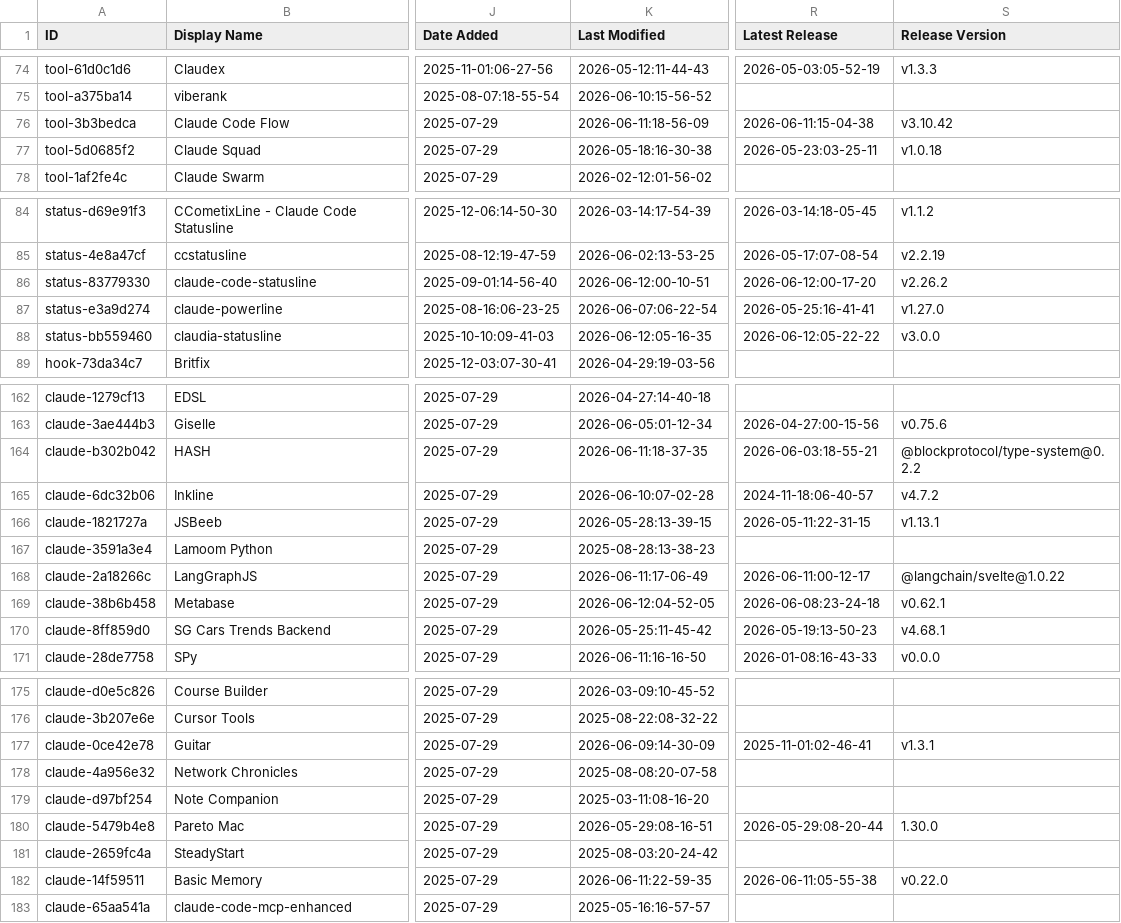
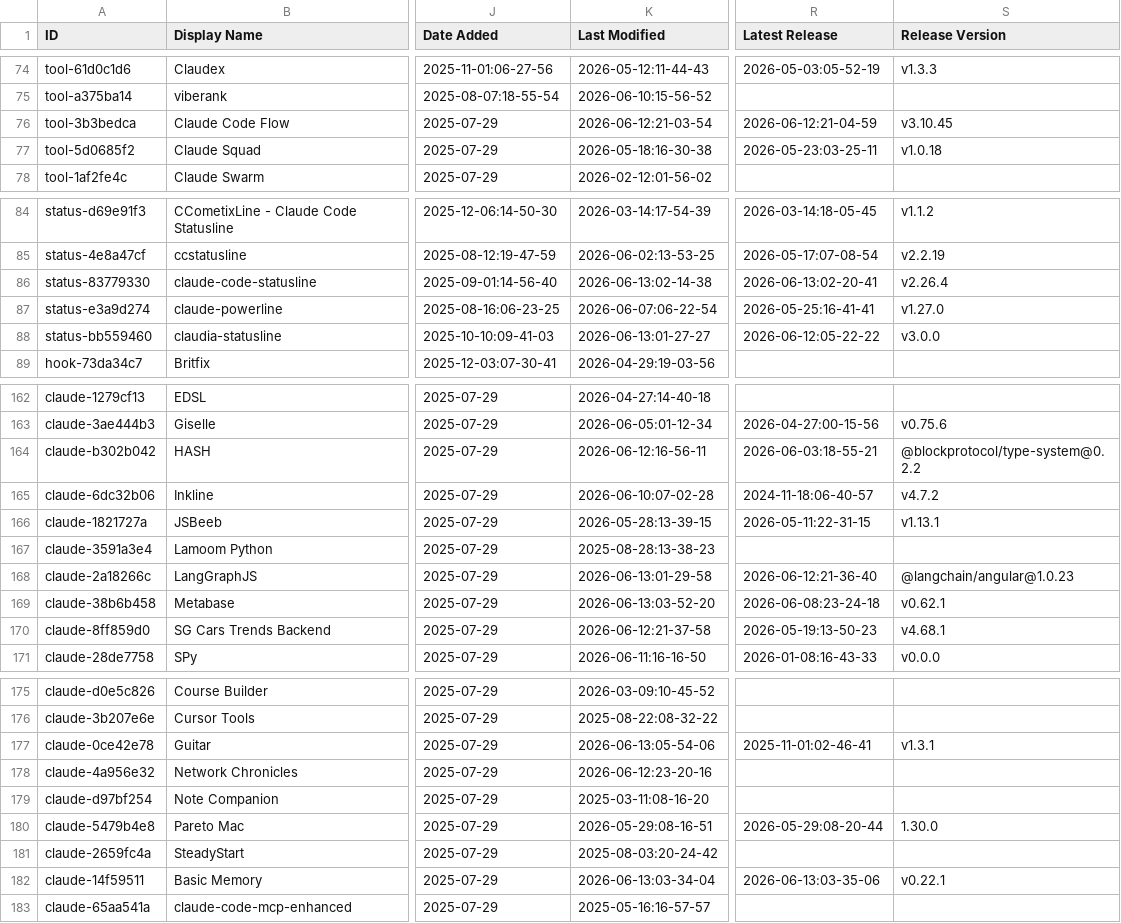
Before and after one commit to hesreallyhim-forks/awesome-claude-code, a CSV file: THE_RESOURCES_TABLE.csv, drawn as a sheet; only a part is shown, gaps mark what is left out; the diff covers the shown part only; the diff names each change by its address in the sheet, - before the commit and + after, or states it on an @@ line.

```diff
--- a/THE_RESOURCES_TABLE.csv
+++ b/THE_RESOURCES_TABLE.csv
-K76 (Last Modified): 2026-06-11:18-56-09
+K76 (Last Modified): 2026-06-12:21-03-54
-R76 (Latest Release): 2026-06-11:15-04-38
+R76 (Latest Release): 2026-06-12:21-04-59
-S76 (Release Version): v3.10.42
+S76 (Release Version): v3.10.45
-K86 (Last Modified): 2026-06-12:00-10-51
+K86 (Last Modified): 2026-06-13:02-14-38
-R86 (Latest Release): 2026-06-12:00-17-20
+R86 (Latest Release): 2026-06-13:02-20-41
-S86 (Release Version): v2.26.2
+S86 (Release Version): v2.26.4
-K88 (Last Modified): 2026-06-12:05-16-35
+K88 (Last Modified): 2026-06-13:01-27-27
-K164 (Last Modified): 2026-06-11:18-37-35
+K164 (Last Modified): 2026-06-12:16-56-11
-K168 (Last Modified): 2026-06-11:17-06-49
+K168 (Last Modified): 2026-06-13:01-29-58
-R168 (Latest Release): 2026-06-11:00-12-17
+R168 (Latest Release): 2026-06-12:21-36-40
-S168 (Release Version): @langchain/svelte@1.0.22
+S168 (Release Version): @langchain/angular@1.0.23
-K169 (Last Modified): 2026-06-12:04-52-05
+K169 (Last Modified): 2026-06-13:03-52-20
-K170 (Last Modified): 2026-05-25:11-45-42
+K170 (Last Modified): 2026-06-12:21-37-58
-K177 (Last Modified): 2026-06-09:14-30-09
+K177 (Last Modified): 2026-06-13:05-54-06
-K178 (Last Modified): 2025-08-08:20-07-58
+K178 (Last Modified): 2026-06-12:23-20-16
-K182 (Last Modified): 2026-06-11:22-59-35
+K182 (Last Modified): 2026-06-13:03-34-04
-R182 (Latest Release): 2026-06-11:05-55-38
+R182 (Latest Release): 2026-06-13:03-35-06
-S182 (Release Version): v0.22.0
+S182 (Release Version): v0.22.1
```
Also changed, not shown: 28 edited cells elsewhere in this file.
